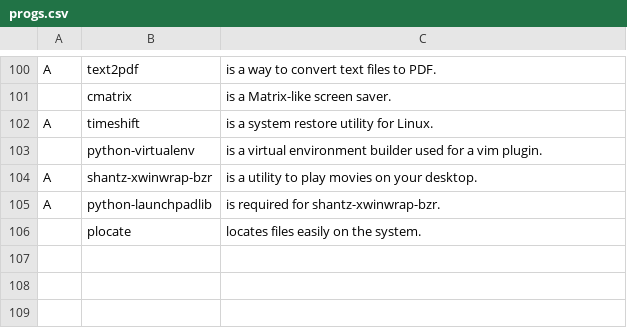
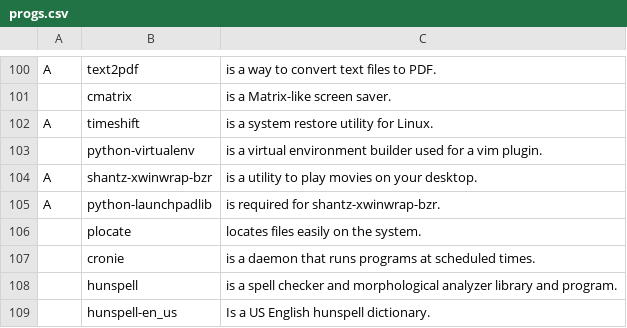
Before and after one commit to matthew55/LARBS, a CSV file: progs.csv, drawn as a sheet; only a part is shown, gaps mark what is left out; the diff names each change by its address in the sheet, - before the commit and + after, or states it on an @@ line.

Commit message:
Add dictionary and task scheduler

```diff
--- a/progs.csv
+++ b/progs.csv
+row 107:  | cronie | is a daemon that runs programs at scheduled times.
+row 108:  | hunspell | is a spell checker and morphological analyzer library and program.
+row 109:  | hunspell-en_us | Is a US English hunspell dictionary.
```
